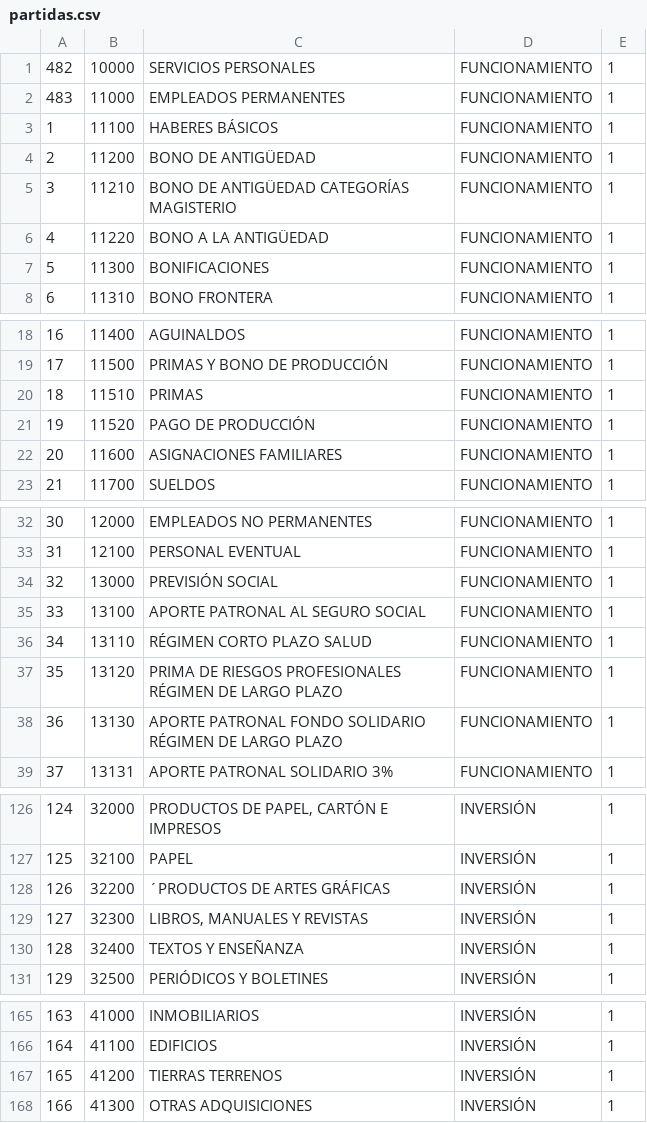
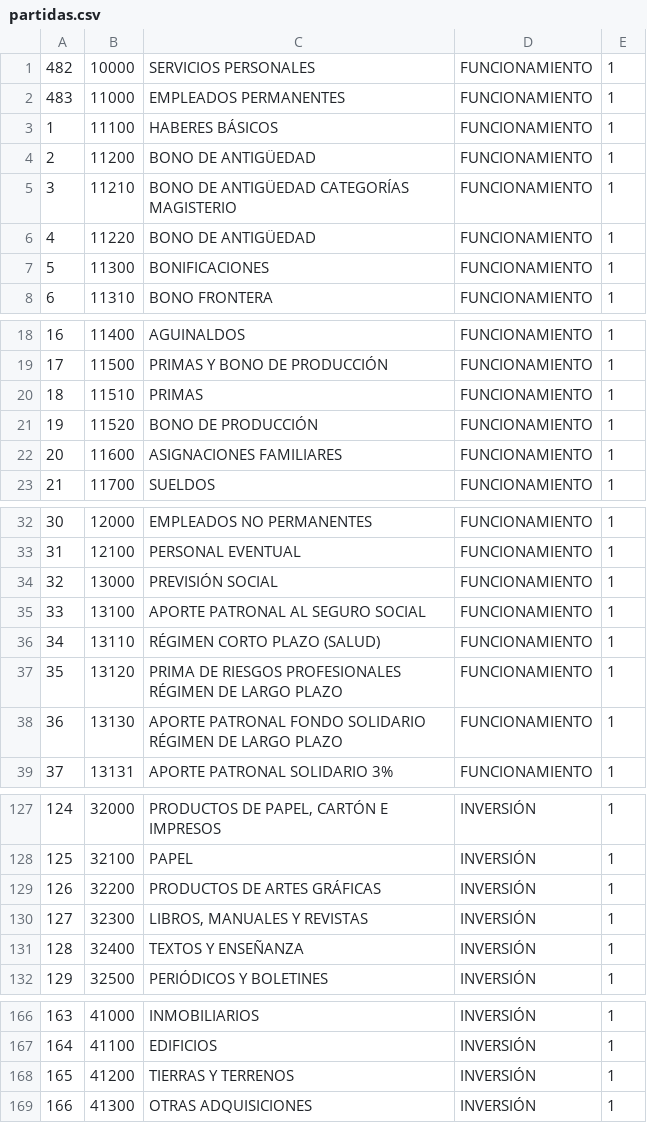
Before and after one commit to marcotr820/poa-elapas, a CSV file: database/data/partidas.csv, drawn as a sheet; only a part is shown, gaps mark what is left out; the diff covers the shown part only.

```diff
--- a/database/data/partidas.csv
+++ b/database/data/partidas.csv
@@ -5,3 +5,3 @@
 "3";"11210";"BONO DE ANTIGÜEDAD CATEGORÍAS MAGISTERIO";"FUNCIONAMIENTO";"1"
-"4";"11220";"BONO A LA ANTIGÜEDAD";"FUNCIONAMIENTO";"1"
+"4";"11220";"BONO DE ANTIGÜEDAD";"FUNCIONAMIENTO";"1"
 "5";"11300";"BONIFICACIONES";"FUNCIONAMIENTO";"1"
@@ -20,3 +20,3 @@
 "18";"11510";"PRIMAS";"FUNCIONAMIENTO";"1"
-"19";"11520";"PAGO DE PRODUCCIÓN";"FUNCIONAMIENTO";"1"
+"19";"11520";"BONO DE PRODUCCIÓN";"FUNCIONAMIENTO";"1"
 "20";"11600";"ASIGNACIONES FAMILIARES";"FUNCIONAMIENTO";"1"
@@ -35,3 +35,3 @@
 "33";"13100";"APORTE PATRONAL AL SEGURO SOCIAL";"FUNCIONAMIENTO";"1"
-"34";"13110";"RÉGIMEN CORTO PLAZO SALUD";"FUNCIONAMIENTO";"1"
+"34";"13110";"RÉGIMEN CORTO PLAZO (SALUD)";"FUNCIONAMIENTO";"1"
 "35";"13120";"PRIMA DE RIESGOS PROFESIONALES RÉGIMEN DE LARGO PLAZO";"FUNCIONAMIENTO";"1"
@@ -127,3 +128,3 @@
 "125";"32100";"PAPEL";"INVERSIÓN";"1"
-"126";"32200";"´PRODUCTOS DE ARTES GRÁFICAS";"INVERSIÓN";"1"
+"126";"32200";"PRODUCTOS DE ARTES GRÁFICAS";"INVERSIÓN";"1"
 "127";"32300";"LIBROS, MANUALES Y REVISTAS";"INVERSIÓN";"1"
@@ -166,3 +167,3 @@
 "164";"41100";"EDIFICIOS";"INVERSIÓN";"1"
-"165";"41200";"TIERRAS TERRENOS";"INVERSIÓN";"1"
+"165";"41200";"TIERRAS Y TERRENOS";"INVERSIÓN";"1"
 "166";"41300";"OTRAS ADQUISICIONES";"INVERSIÓN";"1"
```
Also changed, not shown: 1 added row and 25 edited cells elsewhere in this file, 33 other files.
